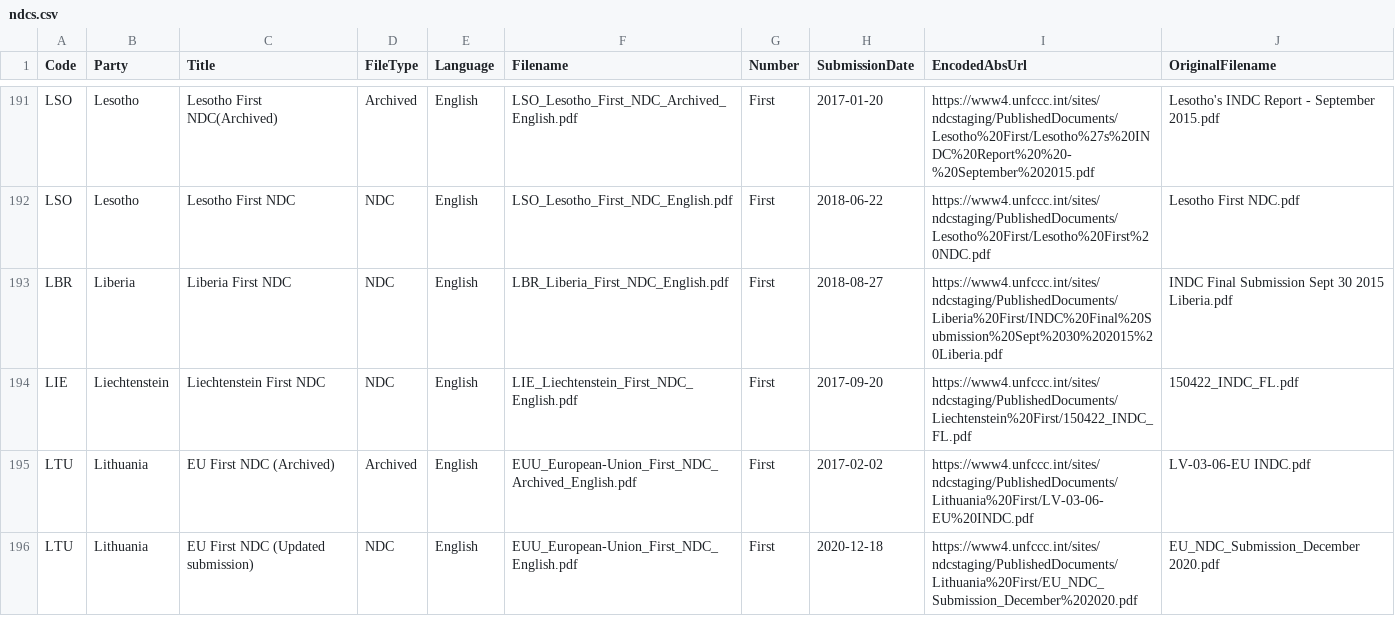
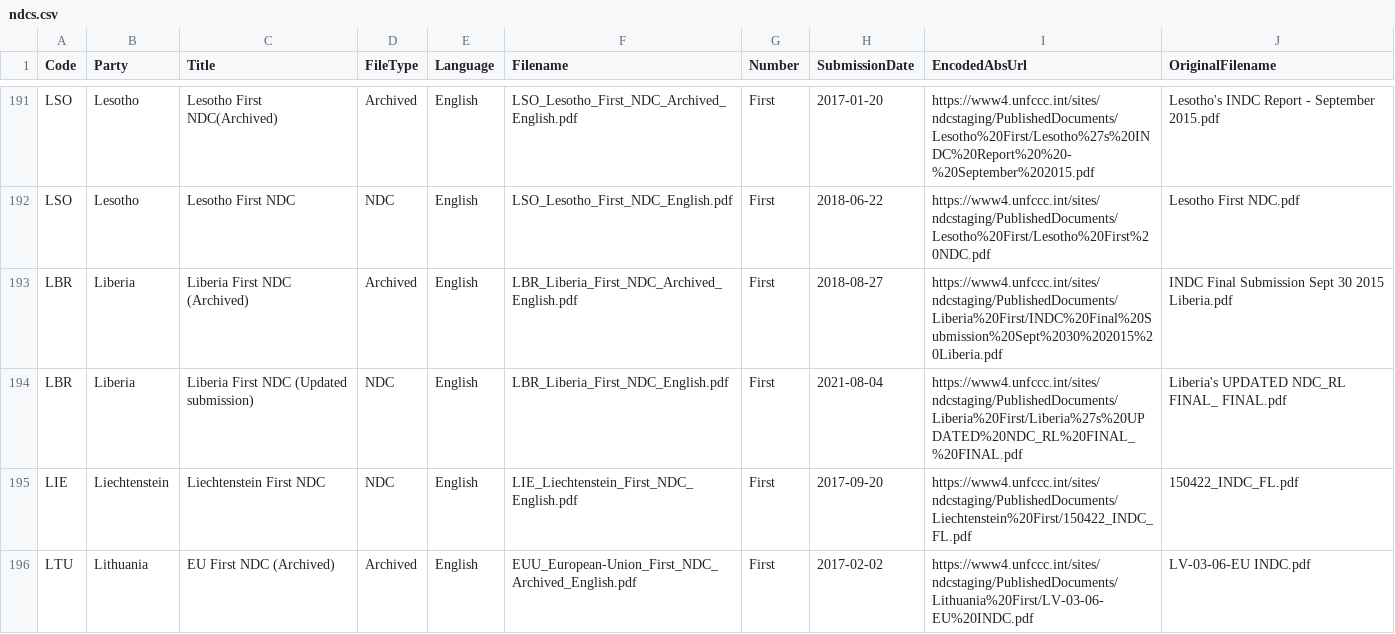
Before and after one commit to openclimatedata/ndcs, a CSV file: data/ndcs.csv, drawn as a sheet; only a part is shown, gaps mark what is left out; the shorter side is filled out with more unchanged rows.

Commit message:
1 row changed
  Code: LBR
    Title: "Liberia First NDC" => "Liberia First NDC (Updated submission)"
    SubmissionDate: "2018-08-27" => "2021-08-04"
    EncodedAbsUrl: "https://www4.unfccc.int/sites/ndcstaging/PublishedDocuments/Liberia%20First/INDC%20Final%20Submission%20Sept%2030%202015%20Liberia.pdf" => "https://www4.unfccc.int/sites/ndcstaging/PublishedDocuments/Liberia%20First/Liberia%27s%20UPDATED%20NDC_RL%20FINAL_%20FINAL.pdf"
    OriginalFilename: "INDC Final Submission Sept 30 2015 Liberia.pdf" => "Liberia's UPDATED NDC_RL FINAL_ FINAL.pdf"

```diff
--- a/data/ndcs.csv
+++ b/data/ndcs.csv
@@ -192,3 +192,4 @@ LSO,Lesotho,Lesotho First NDC(Archived),Archived,English,LSO_Lesotho_First_NDC_A
 LSO,Lesotho,Lesotho First NDC,NDC,English,LSO_Lesotho_First_NDC_English.pdf,First,2018-06-22,https://www4.unfccc.int/sites/ndcstaging/PublishedDocuments/Lesotho%20First/Lesotho%20First%20NDC.pdf,Lesotho First NDC.pdf
-LBR,Liberia,Liberia First NDC,NDC,English,LBR_Liberia_First_NDC_English.pdf,First,2018-08-27,https://www4.unfccc.int/sites/ndcstaging/PublishedDocuments/Liberia%20First/INDC%20Final%20Submission%20Sept%2030%202015%20Liberia.pdf,INDC Final Submission Sept 30 2015 Liberia.pdf
+LBR,Liberia,Liberia First NDC (Archived),Archived,English,LBR_Liberia_First_NDC_Archived_English.pdf,First,2018-08-27,https://www4.unfccc.int/sites/ndcstaging/PublishedDocuments/Liberia%20First/INDC%20Final%20Submission%20Sept%2030%202015%20Liberia.pdf,INDC Final Submission Sept 30 2015 Liberia.pdf
+LBR,Liberia,Liberia First NDC (Updated submission),NDC,English,LBR_Liberia_First_NDC_English.pdf,First,2021-08-04,https://www4.unfccc.int/sites/ndcstaging/PublishedDocuments/Liberia%20First/Liberia%27s%20UPDATED%20NDC_RL%20FINAL_%20FINAL.pdf,Liberia's UPDATED NDC_RL FINAL_ FINAL.pdf
 LIE,Liechtenstein,Liechtenstein First NDC,NDC,English,LIE_Liechtenstein_First_NDC_English.pdf,First,2017-09-20,https://www4.unfccc.int/sites/ndcstaging/PublishedDocuments/Liechtenstein%20First/150422_INDC_FL.pdf,150422_INDC_FL.pdf
```
